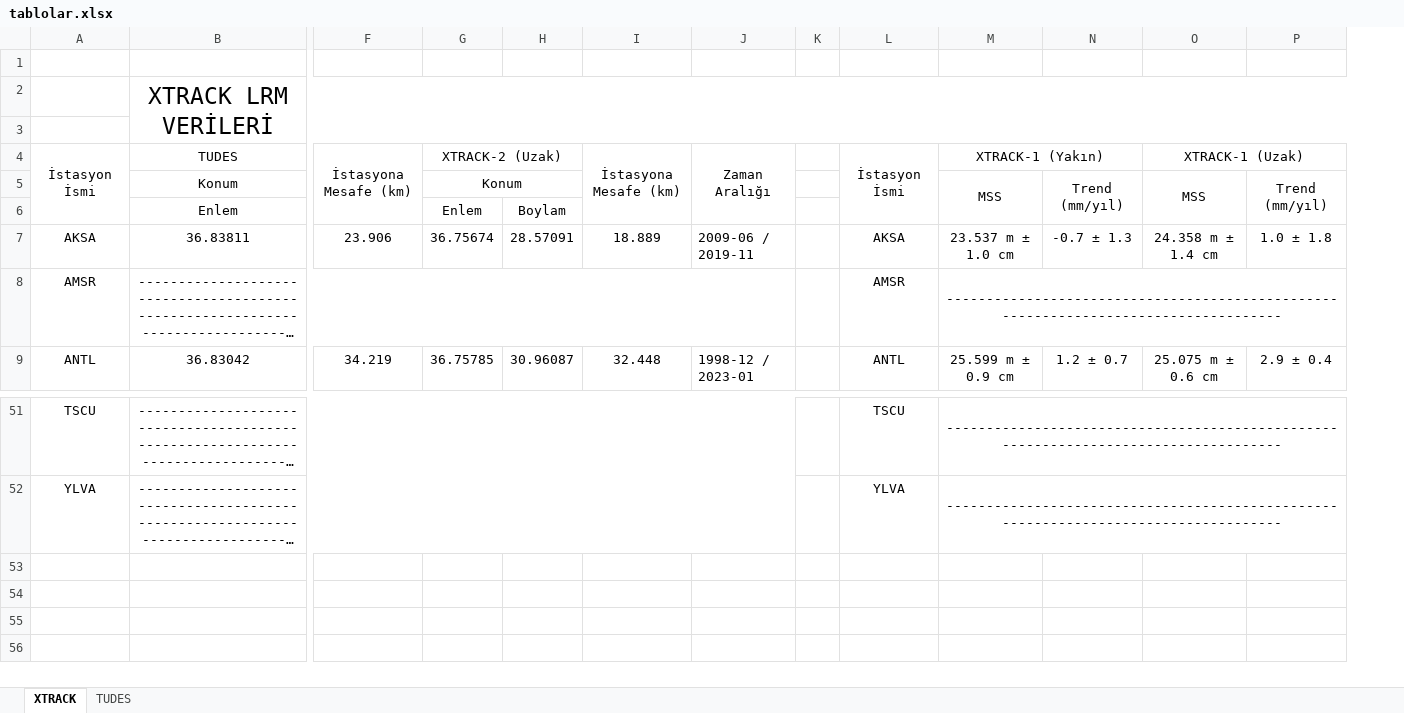
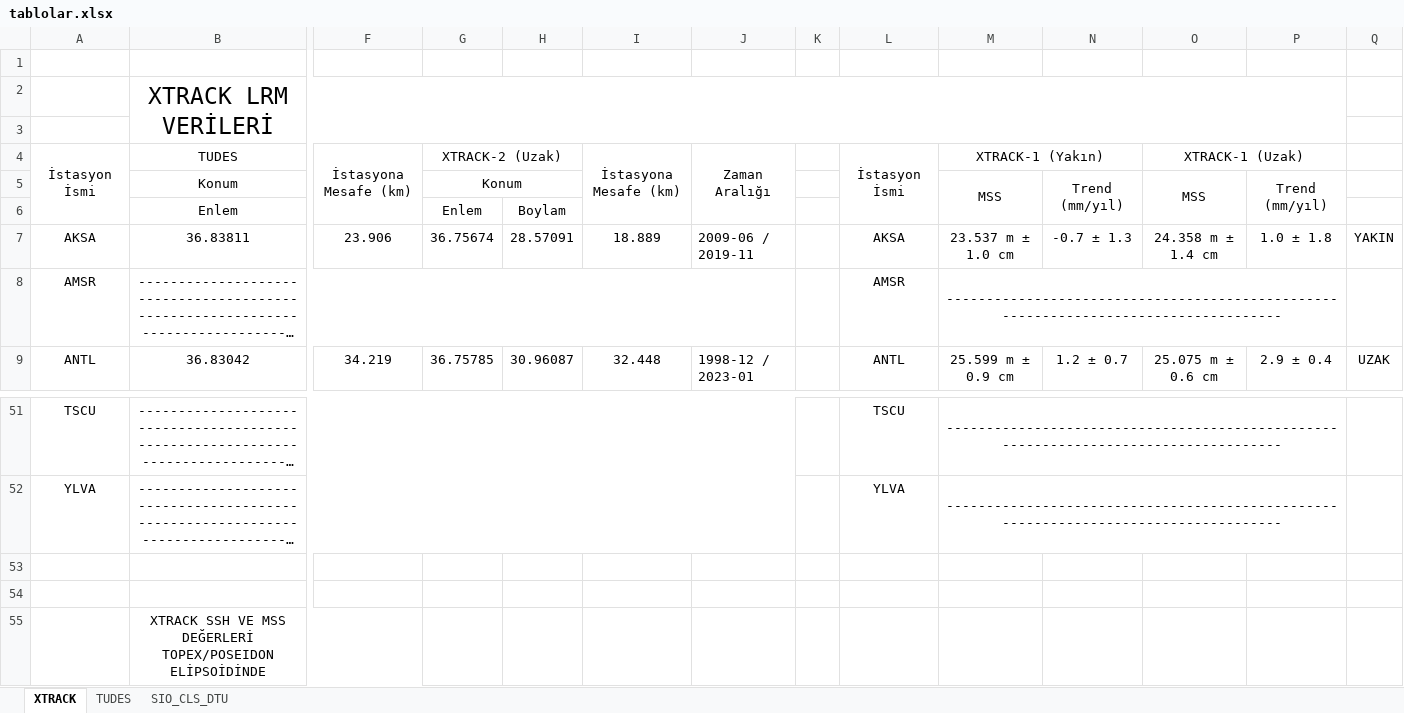
Before and after one commit to felsenfest7/ALTIMETRY_MAK, an Excel workbook: SONUÇLAR/tablolar.xlsx, sheet XTRACK, drawn as a sheet; only a part is shown, gaps mark what is left out; long unchanged cells end in …; values as stored, in another font and other column widths than the file's, no borders; rows hold the shown columns only; the diff names each change by its address in the sheet, - before the commit and + after, or states it on an @@ line.

```diff
--- a/SONUÇLAR/tablolar.xlsx (sheet XTRACK)
+++ b/SONUÇLAR/tablolar.xlsx (sheet XTRACK)
+sheet tab: SIO_CLS_DTU
+column Q, rows 7-9: YAKIN |  | UZAK
+row 53: (empty)
+row 54: (empty)
+row 55:  | XTRACK SSH VE MSS DEĞERLERİ TOPEX/POSEIDON ELİPSOİDİNDE
```
Also changed, not shown: charts or pictures, 4 other files.
